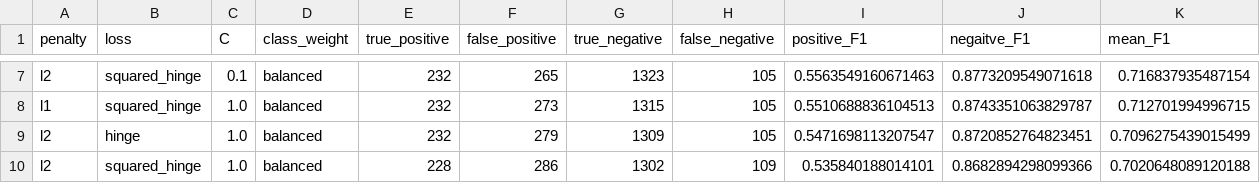
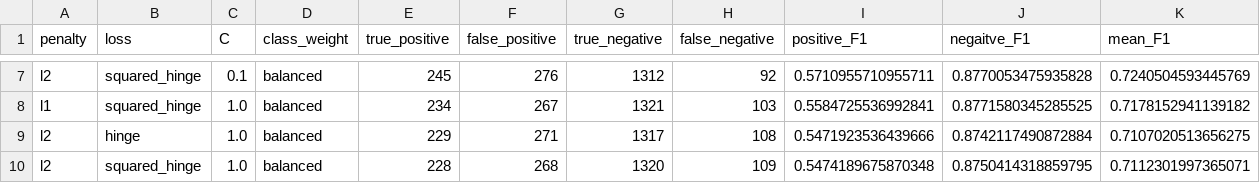
Before and after one commit to Littleote/AML_Scene-classification, a CSV file: linear_svm.csv, drawn as a sheet; only a part is shown, gaps mark what is left out; the diff covers the shown part only; the diff names each change by its address in the sheet, - before the commit and + after, or states it on an @@ line.

```diff
--- a/linear_svm.csv
+++ b/linear_svm.csv
-E7 (true_positive): 232
+E7 (true_positive): 245
-F7 (false_positive): 265
+F7 (false_positive): 276
-G7 (true_negative): 1323
+G7 (true_negative): 1312
-H7 (false_negative): 105
+H7 (false_negative): 92
-I7 (positive_F1): 0.5563549160671463
+I7 (positive_F1): 0.5710955710955711
-J7 (negaitve_F1): 0.8773209549071618
+J7 (negaitve_F1): 0.8770053475935828
-K7 (mean_F1): 0.716837935487154
+K7 (mean_F1): 0.7240504593445769
-E8 (true_positive): 232
+E8 (true_positive): 234
-F8 (false_positive): 273
+F8 (false_positive): 267
-G8 (true_negative): 1315
+G8 (true_negative): 1321
-H8 (false_negative): 105
+H8 (false_negative): 103
-I8 (positive_F1): 0.5510688836104513
+I8 (positive_F1): 0.5584725536992841
-J8 (negaitve_F1): 0.8743351063829787
+J8 (negaitve_F1): 0.8771580345285525
-K8 (mean_F1): 0.712701994996715
+K8 (mean_F1): 0.7178152941139182
-E9 (true_positive): 232
+E9 (true_positive): 229
-F9 (false_positive): 279
+F9 (false_positive): 271
-G9 (true_negative): 1309
+G9 (true_negative): 1317
-H9 (false_negative): 105
+H9 (false_negative): 108
-I9 (positive_F1): 0.5471698113207547
+I9 (positive_F1): 0.5471923536439666
-J9 (negaitve_F1): 0.8720852764823451
+J9 (negaitve_F1): 0.8742117490872884
-K9 (mean_F1): 0.7096275439015499
+K9 (mean_F1): 0.7107020513656275
-F10 (false_positive): 286
+F10 (false_positive): 268
-G10 (true_negative): 1302
+G10 (true_negative): 1320
-I10 (positive_F1): 0.535840188014101
+I10 (positive_F1): 0.5474189675870348
-J10 (negaitve_F1): 0.8682894298099366
+J10 (negaitve_F1): 0.8750414318859795
-K10 (mean_F1): 0.7020648089120188
+K10 (mean_F1): 0.7112301997365071
```
Also changed, not shown: 73 edited cells elsewhere in this file, glm.csv, kernel_svm.csv, 3 other files.
